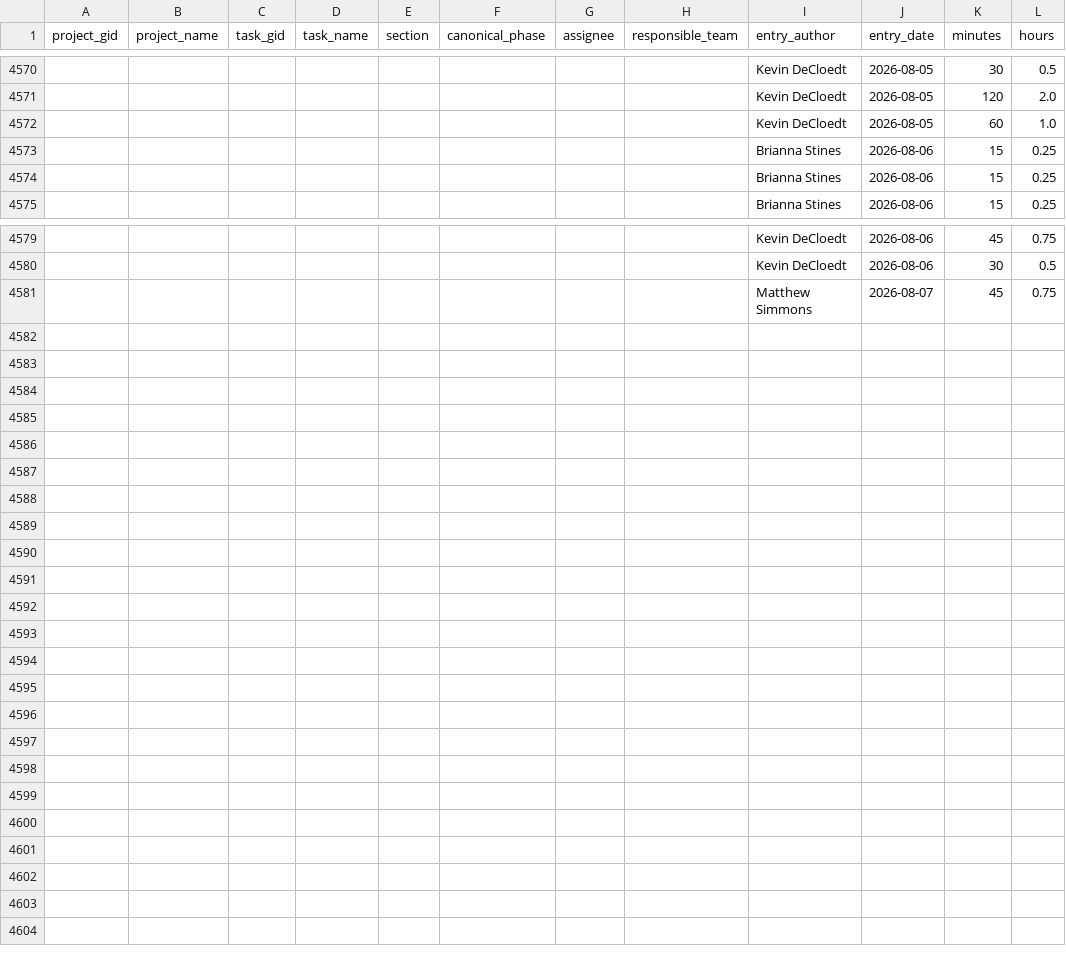
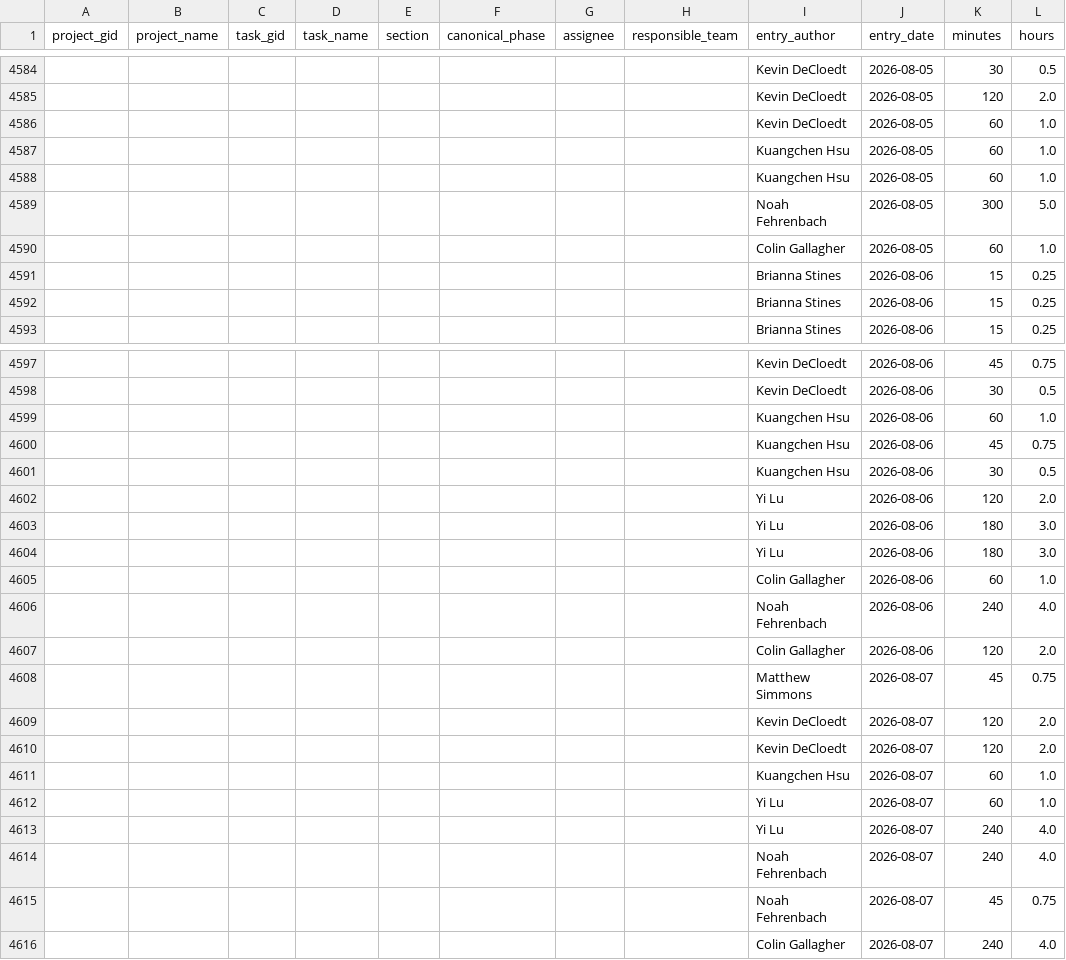
Before and after one commit to ND-Learning/FacultyOnboardingGuide, a CSV file: data_all/timesheet_ws.csv, drawn as a sheet; only a part is shown, gaps mark what is left out; the diff covers the shown part only.

```diff
--- a/data_all/timesheet_ws.csv
+++ b/data_all/timesheet_ws.csv
@@ -4572,2 +4586,6 @@ project_gid,project_name,task_gid,task_name,section,canonical_phase,assignee,res
 ,,,,,,,,Kevin DeCloedt,2026-08-05,60,1.0
+,,,,,,,,Kuangchen Hsu,2026-08-05,60,1.0
+,,,,,,,,Kuangchen Hsu,2026-08-05,60,1.0
+,,,,,,,,Noah Fehrenbach,2026-08-05,300,5.0
+,,,,,,,,Colin Gallagher,2026-08-05,60,1.0
 ,,,,,,,,Brianna Stines,2026-08-06,15,0.25
@@ -4580,2 +4598,19 @@ project_gid,project_name,task_gid,task_name,section,canonical_phase,assignee,res
 ,,,,,,,,Kevin DeCloedt,2026-08-06,30,0.5
+,,,,,,,,Kuangchen Hsu,2026-08-06,60,1.0
+,,,,,,,,Kuangchen Hsu,2026-08-06,45,0.75
+,,,,,,,,Kuangchen Hsu,2026-08-06,30,0.5
+,,,,,,,,Yi Lu,2026-08-06,120,2.0
+,,,,,,,,Yi Lu,2026-08-06,180,3.0
+,,,,,,,,Yi Lu,2026-08-06,180,3.0
+,,,,,,,,Colin Gallagher,2026-08-06,60,1.0
+,,,,,,,,Noah Fehrenbach,2026-08-06,240,4.0
+,,,,,,,,Colin Gallagher,2026-08-06,120,2.0
 ,,,,,,,,Matthew Simmons,2026-08-07,45,0.75
+,,,,,,,,Kevin DeCloedt,2026-08-07,120,2.0
+,,,,,,,,Kevin DeCloedt,2026-08-07,120,2.0
+,,,,,,,,Kuangchen Hsu,2026-08-07,60,1.0
+,,,,,,,,Yi Lu,2026-08-07,60,1.0
+,,,,,,,,Yi Lu,2026-08-07,240,4.0
+,,,,,,,,Noah Fehrenbach,2026-08-07,240,4.0
+,,,,,,,,Noah Fehrenbach,2026-08-07,45,0.75
+,,,,,,,,Colin Gallagher,2026-08-07,240,4.0
```
Also changed, not shown: 14 added rows elsewhere in this file, data_all/derived/audit_coverage.csv, data_all/derived/phase_spans.csv, 13 other files.
